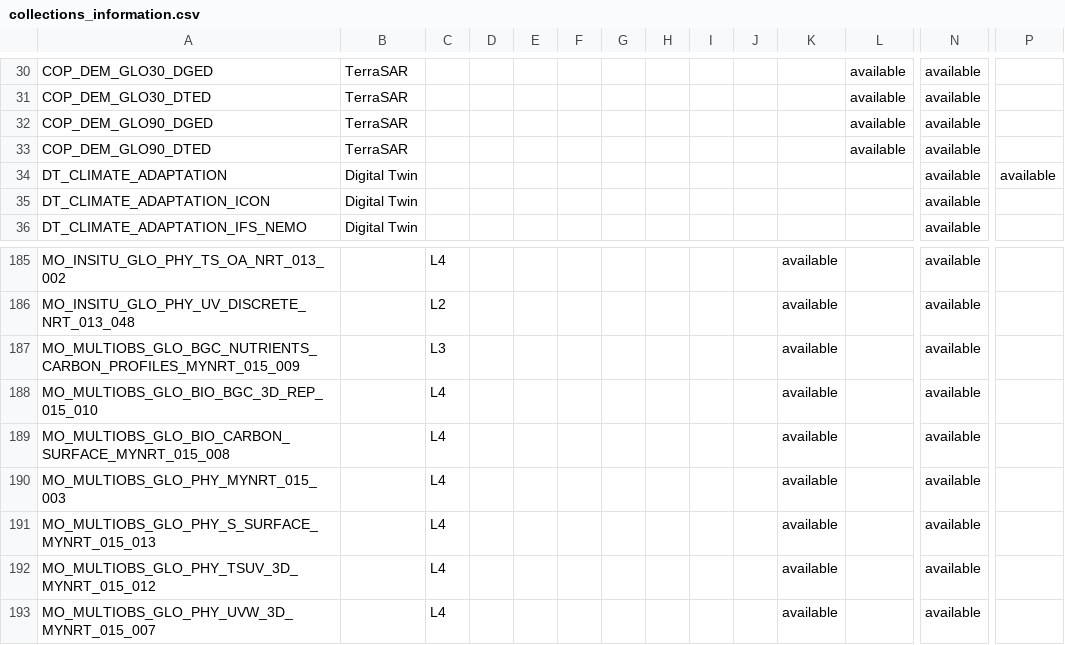
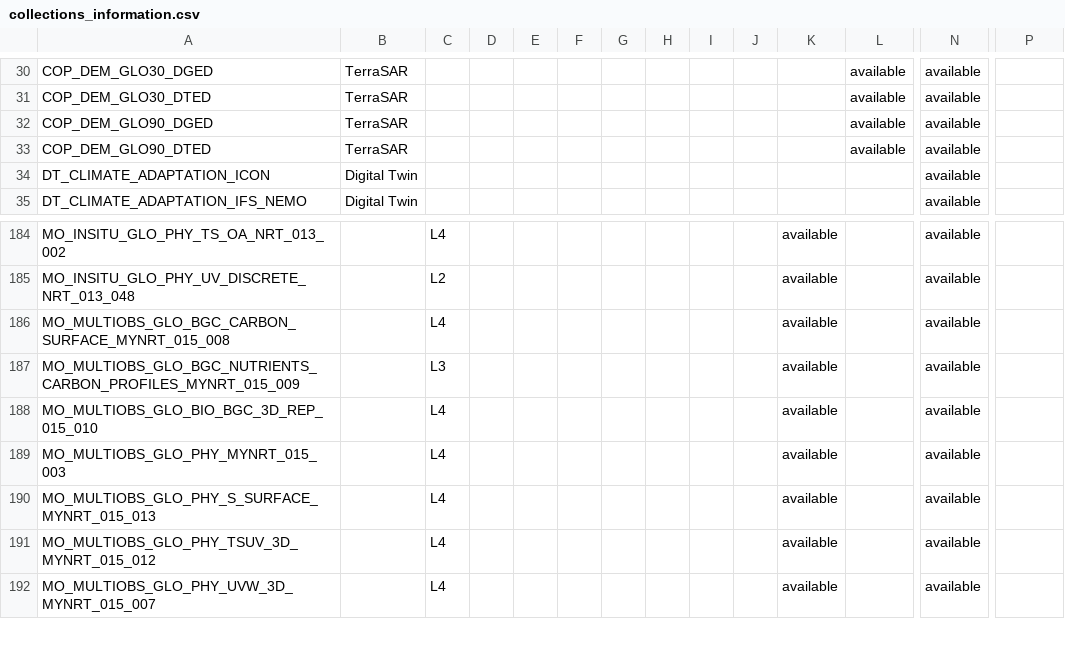
Before and after one commit to CS-SI/eodag, a CSV file: docs/_static/collections_information.csv, drawn as a sheet; only a part is shown, gaps mark what is left out; removed rows and columns are numbered as before the commit, all else as after; rows hold the shown columns only; the diff names each change by its address in the sheet, - before the commit and + after, or states it on an @@ line.

Commit message:
refactor: remove deprecated collection DT_CLIMATE_ADAPTATION (#2405)

```diff
--- a/docs/_static/collections_information.csv
+++ b/docs/_static/collections_information.csv
-row 34: DT_CLIMATE_ADAPTATION | Digital Twin |  |  |  |  |  |  |  |  |  |  | available | available
+row 186: MO_MULTIOBS_GLO_BGC_CARBON_SURFACE_MYNRT_015_008 |  | L4 |  |  |  |  |  |  |  | available |  | available
-row 189: MO_MULTIOBS_GLO_BIO_CARBON_SURFACE_MYNRT_015_008 |  | L4 |  |  |  |  |  |  |  | available |  | available
```
Also changed, not shown: 5 other files.
